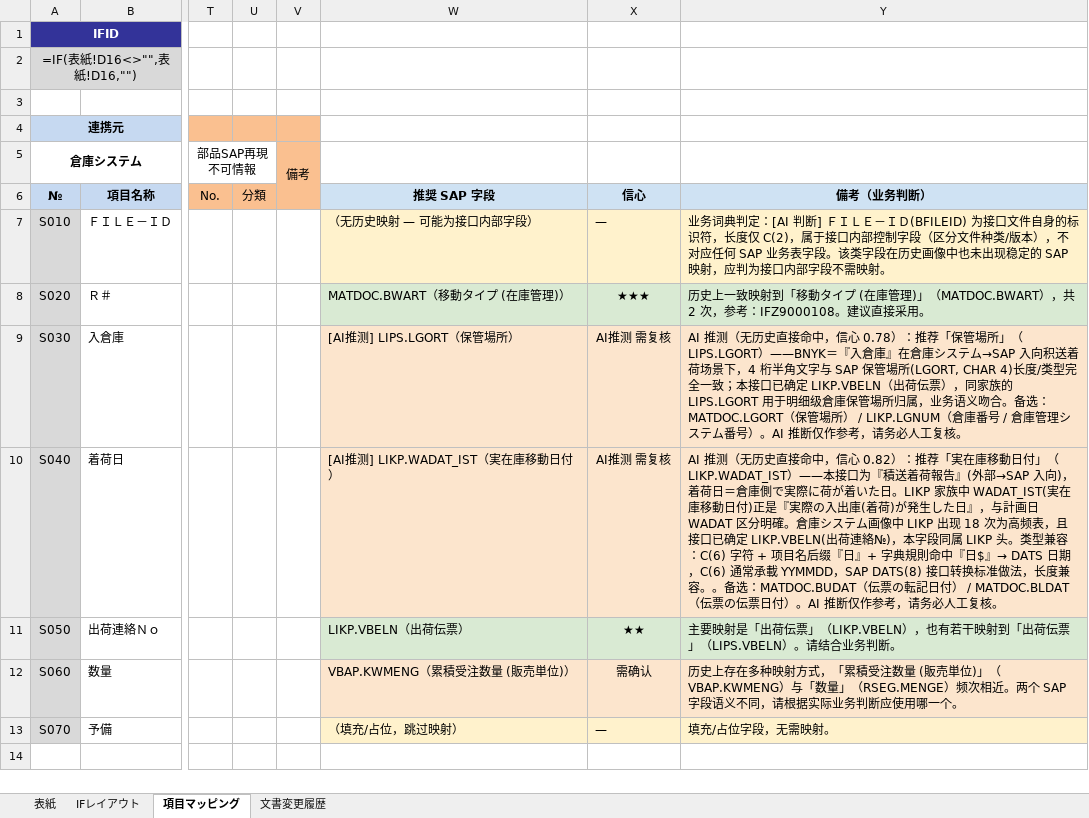
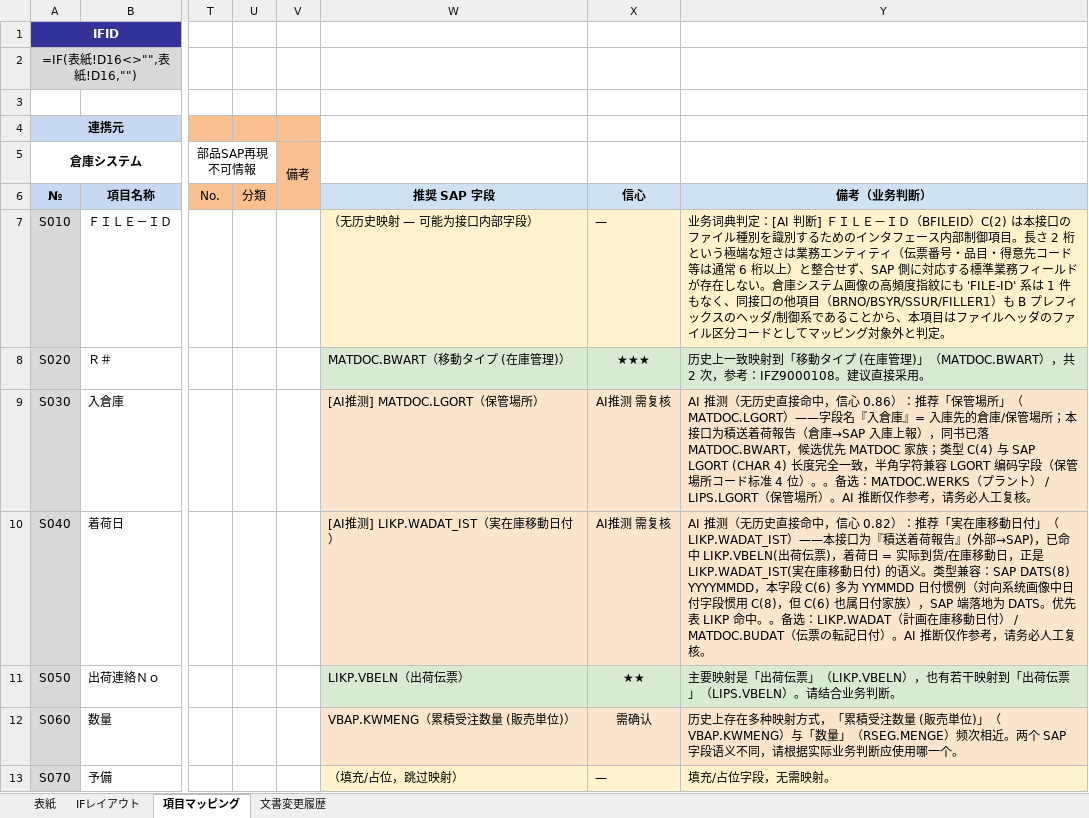
Before and after one commit to graconfig/IF_mapping, an Excel workbook: projects/TIS/fill_out/091_IFZ9000106(管理番号10124)_インタフェース項目定義書_積送着荷報告データ_R0.81_候选.xlsx, sheet 項目マッピング, drawn as a sheet; only a part is shown, gaps mark what is left out; values as stored, in another font and other column widths than the file's, no borders; formulas without a stored value are shown as written; conditional formats not drawn; the diff names each change by its address in the sheet, - before the commit and + after, or states it on an @@ line.

```diff
--- a/projects/TIS/fill_out/091_IFZ9000106(管理番号10124)_インタフェース項目定義書_積送着荷報告データ_R0.81_候选.xlsx (sheet 項目マッピング)
+++ b/projects/TIS/fill_out/091_IFZ9000106(管理番号10124)_インタフェース項目定義書_積送着荷報告データ_R0.81_候选.xlsx (sheet 項目マッピング)
-Y7: …Ｅ－ＩＤ(BFILEID) 为接口文件自身的标识符，长度仅 C(2)，属于接口内部控制字段（区分文件种类/版本），不对应任何 SAP 业务表字段。该类字段在历史画像中也未出现稳定的 SAP 映射，应判为接口内部字段不需映射。
+Y7: …Ｅ－ＩＤ（BFILEID）C(2) は本接口のファイル種別を識別するためのインタフェース内部制御項目。長さ 2 桁という極端な短さは業務エンティティ（伝票番号・品目・得意先コード等は通常 6 桁以上）と整合せず、SAP 側に対応する標準業務フィールドが存在しない。倉庫システム画像の高頻度指紋にも 'FILE-ID' 系は 1 件もなく、同接口の他項目（BRNO/BSYR/SSUR/FILLER1）も B プレフィックスのヘッダ/制御系であることから、本項目はファイルヘッダのファイル区分コードとしてマッピング対象外と判定。
-W9: [AI推测] LIPS.LGORT（保管場所）
+W9: [AI推测] MATDOC.LGORT（保管場所）
-Y9: …，信心 0.78）：推荐「保管場所」（LIPS.LGORT）——BNYK＝『入倉庫』在倉庫システム→SAP 入向积送着荷场景下，4 桁半角文字与 SAP 保管場所(LGORT, CHAR 4)长度/类型完全一致；本接口已确定 LIKP.VBELN（出荷伝票），同家族的 LIPS.LGORT 用于明细级倉庫保管場所归属，业务语义吻合。备选：MATDOC.LGORT（保管場所） / LIKP.LGNUM（倉庫番号 / 倉庫管理システム番号）。AI 推…
+Y9: …，信心 0.86）：推荐「保管場所」（MATDOC.LGORT）——字段名『入倉庫』= 入庫先的倉庫/保管場所；本接口为積送着荷報告（倉庫→SAP 入庫上報），同书已落 MATDOC.BWART，候选优先 MATDOC 家族；类型 C(4) 与 SAP LGORT (CHAR 4) 长度完全一致，半角字符兼容 LGORT 编码字段（保管場所コード标准 4 位）。。备选：MATDOC.WERKS（プラント） / LIPS.LGORT（保管場所）。AI 推…
-Y10: …』(外部→SAP 入向)，着荷日＝倉庫側で実際に荷が着いた日。LIKP 家族中 WADAT_IST(実在庫移動日付)正是『実際の入出庫(着荷)が発生した日』，与計画日 WADAT 区分明確。倉庫システム画像中 LIKP 出现 18 次为高频表，且接口已确定 LIKP.VBELN(出荷連絡№)，本字段同属 LIKP 头。类型兼容：C(6) 字符 + 项目名后缀『日』+ 字典規則命中『日$』→ DATS 日期，C(6) 通常承載 YYMMDD，SAP DATS(8) 接口转换标准做法，长度兼容。。备选：MATDOC.BUDAT（伝票の転記日付） / MATDOC.BLDAT（伝票の伝票日付）。…
+Y10: …』(外部→SAP)，已命中 LIKP.VBELN(出荷伝票)，着荷日 = 实际到货/在庫移動日，正是 LIKP.WADAT_IST(実在庫移動日付) 的语义。类型兼容：SAP DATS(8) YYYYMMDD，本字段 C(6) 多为 YYMMDD 日付惯例（対向系统画像中日付字段惯用 C(8)，但 C(6) 也属日付家族），SAP 端落地为 DATS。优先表 LIKP 命中。。备选：LIKP.WADAT（計画在庫移動日付） / MATDOC.BUDAT（伝票の転記日付）。…
```
Also changed, not shown: 1 other file.
